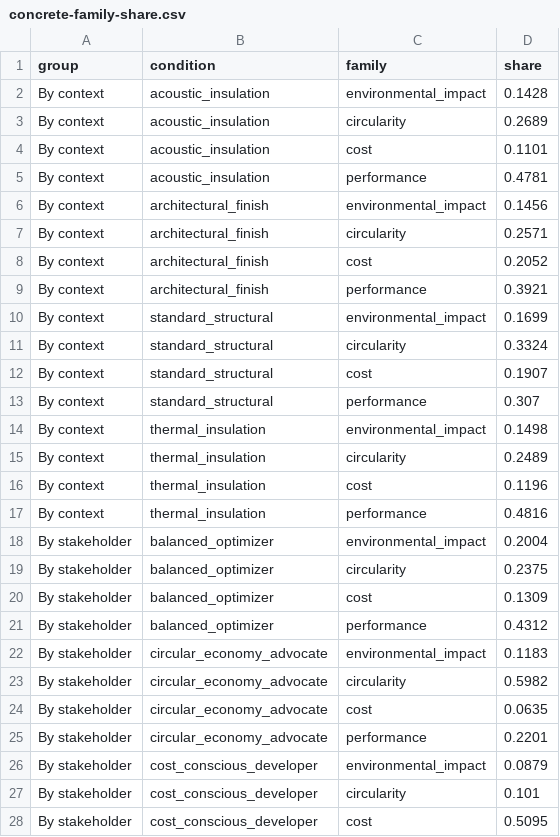
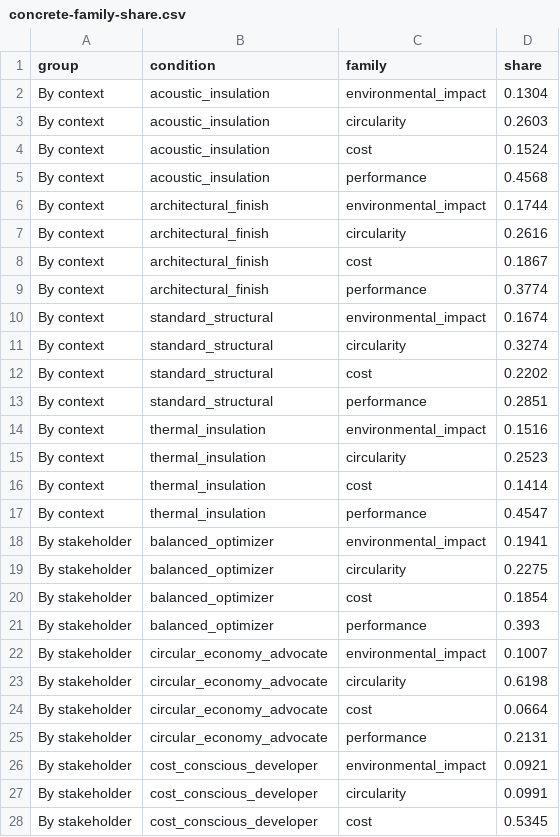
Before and after one commit to eirasroger/context-adaptive-product-recommender, a CSV file: experiments/figures/concrete-family-share.csv, drawn as a sheet; only a part is shown; the diff covers the shown part only.

```diff
--- a/experiments/figures/concrete-family-share.csv
+++ b/experiments/figures/concrete-family-share.csv
@@ -1,28 +1,28 @@
 group,condition,family,share
-By context,acoustic_insulation,environmental_impact,0.1428
-By context,acoustic_insulation,circularity,0.2689
-By context,acoustic_insulation,cost,0.1101
-By context,acoustic_insulation,performance,0.4781
-By context,architectural_finish,environmental_impact,0.1456
-By context,architectural_finish,circularity,0.2571
-By context,architectural_finish,cost,0.2052
-By context,architectural_finish,performance,0.3921
-By context,standard_structural,environmental_impact,0.1699
-By context,standard_structural,circularity,0.3324
-By context,standard_structural,cost,0.1907
-By context,standard_structural,performance,0.307
-By context,thermal_insulation,environmental_impact,0.1498
-By context,thermal_insulation,circularity,0.2489
-By context,thermal_insulation,cost,0.1196
-By context,thermal_insulation,performance,0.4816
-By stakeholder,balanced_optimizer,environmental_impact,0.2004
-By stakeholder,balanced_optimizer,circularity,0.2375
-By stakeholder,balanced_optimizer,cost,0.1309
-By stakeholder,balanced_optimizer,performance,0.4312
-By stakeholder,circular_economy_advocate,environmental_impact,0.1183
-By stakeholder,circular_economy_advocate,circularity,0.5982
-By stakeholder,circular_economy_advocate,cost,0.0635
-By stakeholder,circular_economy_advocate,performance,0.2201
-By stakeholder,cost_conscious_developer,environmental_impact,0.0879
-By stakeholder,cost_conscious_developer,circularity,0.101
-By stakeholder,cost_conscious_developer,cost,0.5095
+By context,acoustic_insulation,environmental_impact,0.1304
+By context,acoustic_insulation,circularity,0.2603
+By context,acoustic_insulation,cost,0.1524
+By context,acoustic_insulation,performance,0.4568
+By context,architectural_finish,environmental_impact,0.1744
+By context,architectural_finish,circularity,0.2616
+By context,architectural_finish,cost,0.1867
+By context,architectural_finish,performance,0.3774
+By context,standard_structural,environmental_impact,0.1674
+By context,standard_structural,circularity,0.3274
+By context,standard_structural,cost,0.2202
+By context,standard_structural,performance,0.2851
+By context,thermal_insulation,environmental_impact,0.1516
+By context,thermal_insulation,circularity,0.2523
+By context,thermal_insulation,cost,0.1414
+By context,thermal_insulation,performance,0.4547
+By stakeholder,balanced_optimizer,environmental_impact,0.1941
+By stakeholder,balanced_optimizer,circularity,0.2275
+By stakeholder,balanced_optimizer,cost,0.1854
+By stakeholder,balanced_optimizer,performance,0.393
+By stakeholder,circular_economy_advocate,environmental_impact,0.1007
+By stakeholder,circular_economy_advocate,circularity,0.6198
+By stakeholder,circular_economy_advocate,cost,0.0664
+By stakeholder,circular_economy_advocate,performance,0.2131
+By stakeholder,cost_conscious_developer,environmental_impact,0.0921
+By stakeholder,cost_conscious_developer,circularity,0.0991
+By stakeholder,cost_conscious_developer,cost,0.5345
```
Also changed, not shown: 21 edited cells elsewhere in this file, experiments/figures/concrete-by-context.csv, experiments/figures/concrete-by-stakeholder.csv, 40 other files.
